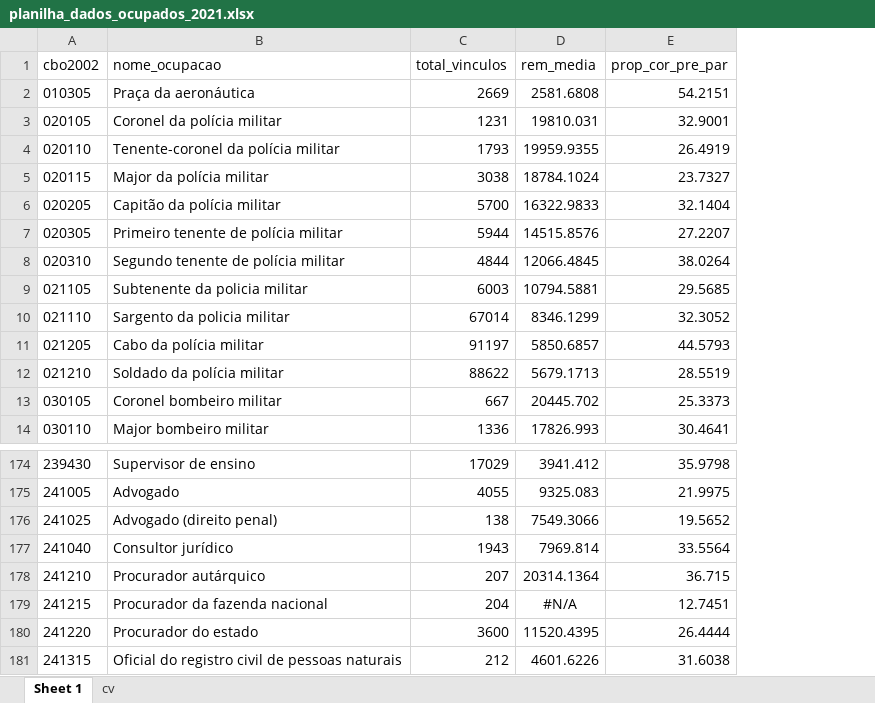
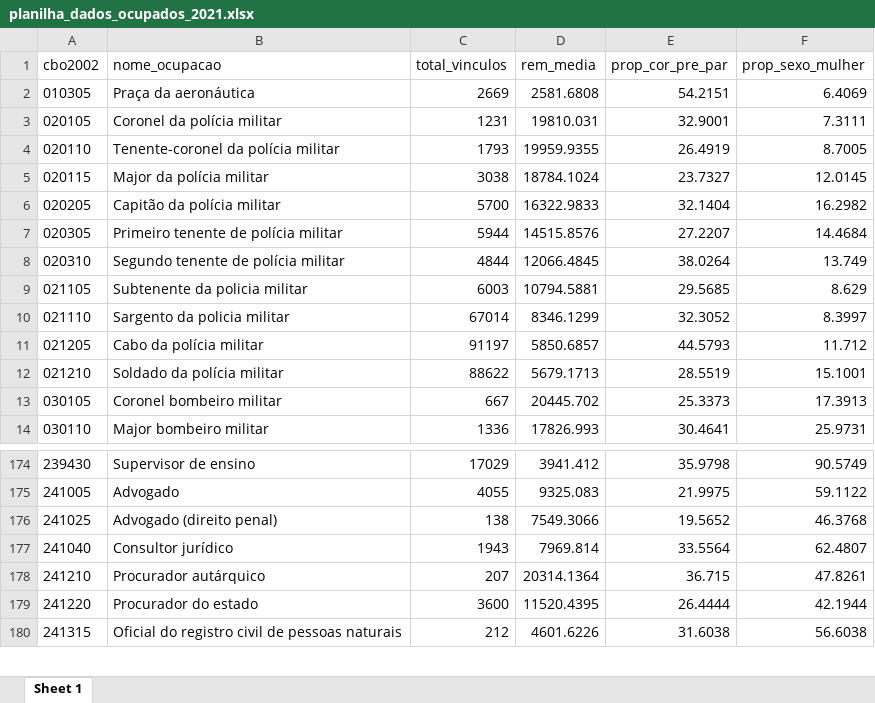
Before and after one commit to MarcsonAz/executivo_estadual, an Excel workbook: dados/planilha_dados_ocupados_2021.xlsx, sheet Sheet 1, drawn as a sheet; only a part is shown, gaps mark what is left out; values as stored, in another font and other column widths than the file's, no borders; removed rows and columns are numbered as before the commit, all else as after; the diff names each change by its address in the sheet, - before the commit and + after, or states it on an @@ line.

```diff
--- a/dados/planilha_dados_ocupados_2021.xlsx (sheet Sheet 1)
+++ b/dados/planilha_dados_ocupados_2021.xlsx (sheet Sheet 1)
-sheet tab: cv
+column F (prop_sexo_mulher), rows 2-14: 6.4069 | 7.3111 | 8.7005 | 12.0145 | 16.2982 | 14.4684 | 13.749 | 8.629 | 8.3997 | 11.712 | 15.1001 | 17.3913 | 25.9731; rows 174-180: 90.5749 | 59.1122 | 46.3768 | 62.4807 | 47.8261 | 42.1944 | 56.6038
-row 179: 241215 | Procurador da fazenda nacional | 204 | #N/A | 12.7451
```
Also changed, not shown: 7 other files.
